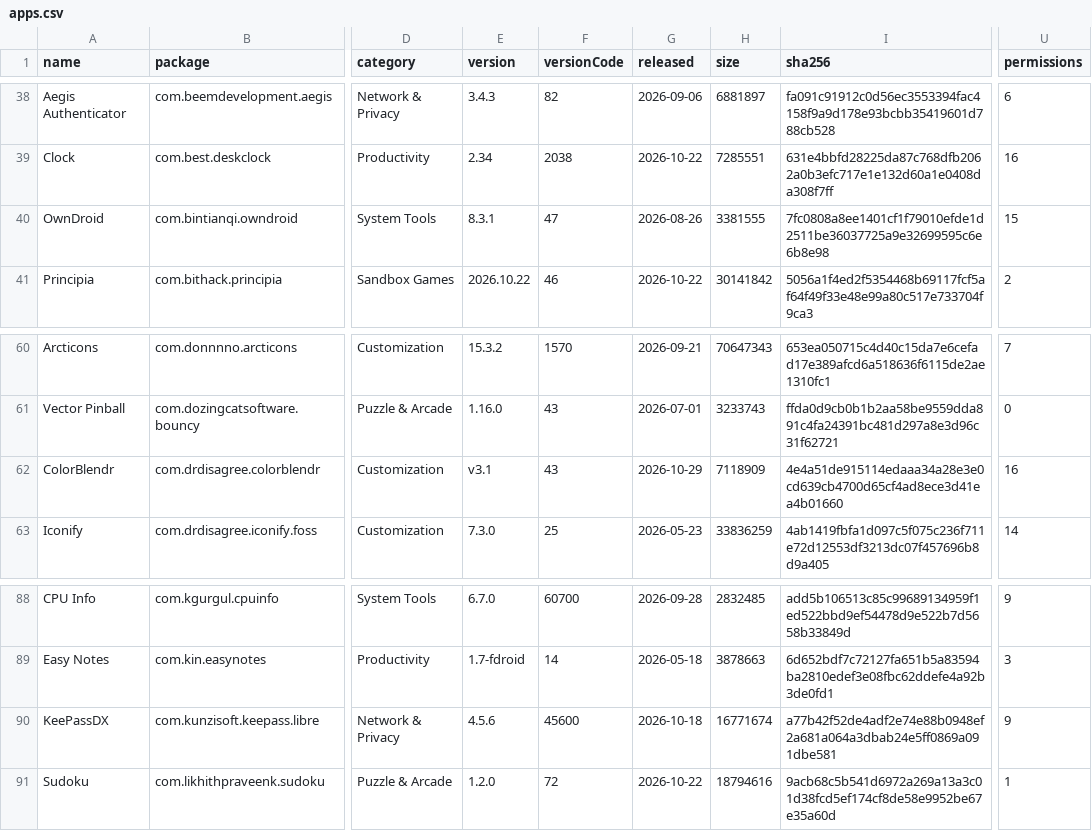
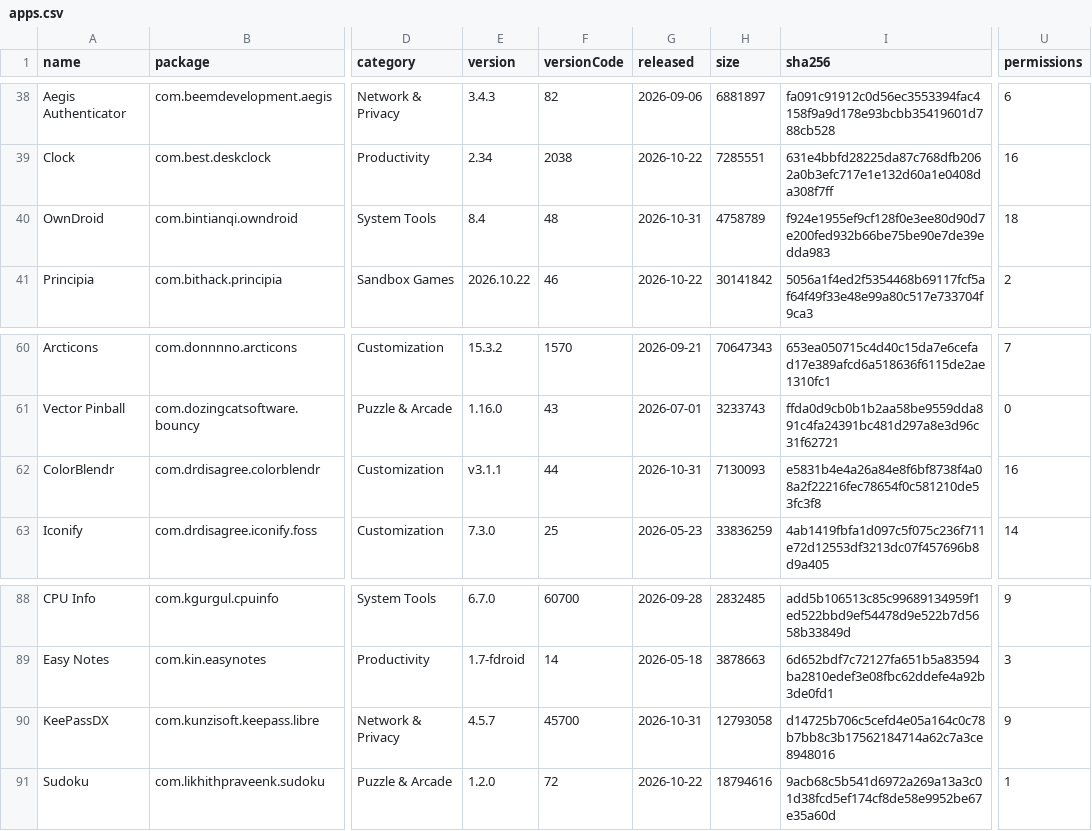
Before and after one commit to 2113apps/verified-android-apps, a CSV file: apps.csv, drawn as a sheet; only a part is shown, gaps mark what is left out; the diff names each change by its address in the sheet, - before the commit and + after, or states it on an @@ line.

```diff
--- a/apps.csv
+++ b/apps.csv
-E40 (version): 8.3.1
+E40 (version): 8.4
-F40 (versionCode): 47
+F40 (versionCode): 48
-G40 (released): 2026-08-26
+G40 (released): 2026-10-31
-H40 (size): 3381555
+H40 (size): 4758789
-I40 (sha256): 7fc0808a8ee1401cf1f79010efde1d2511be36037725a9e32699595c6e6b8e98
+I40 (sha256): f924e1955ef9cf128f0e3ee80d90d7e200fed932b66be75be90e7de39edda983
-U40 (permissions): 15
+U40 (permissions): 18
-E62 (version): v3.1
+E62 (version): v3.1.1
-F62 (versionCode): 43
+F62 (versionCode): 44
-G62 (released): 2026-10-29
+G62 (released): 2026-10-31
-H62 (size): 7118909
+H62 (size): 7130093
-I62 (sha256): 4e4a51de915114edaaa34a28e3e0cd639cb4700d65cf4ad8ece3d41ea4b01660
+I62 (sha256): e5831b4e4a26a84e8f6bf8738f4a08a2f22216fec78654f0c581210de53fc3f8
-E90 (version): 4.5.6
+E90 (version): 4.5.7
-F90 (versionCode): 45600
+F90 (versionCode): 45700
-G90 (released): 2026-10-18
+G90 (released): 2026-10-31
-H90 (size): 16771674
+H90 (size): 12793058
-I90 (sha256): a77b42f52de4adf2e74e88b0948ef2a681a064a3dbab24e5ff0869a091dbe581
+I90 (sha256): d14725b706c5cefd4e05a164c0c78b7bb8c3b17562184714a62c7a3ce8948016
```
Also changed, not shown: 1 other file.
